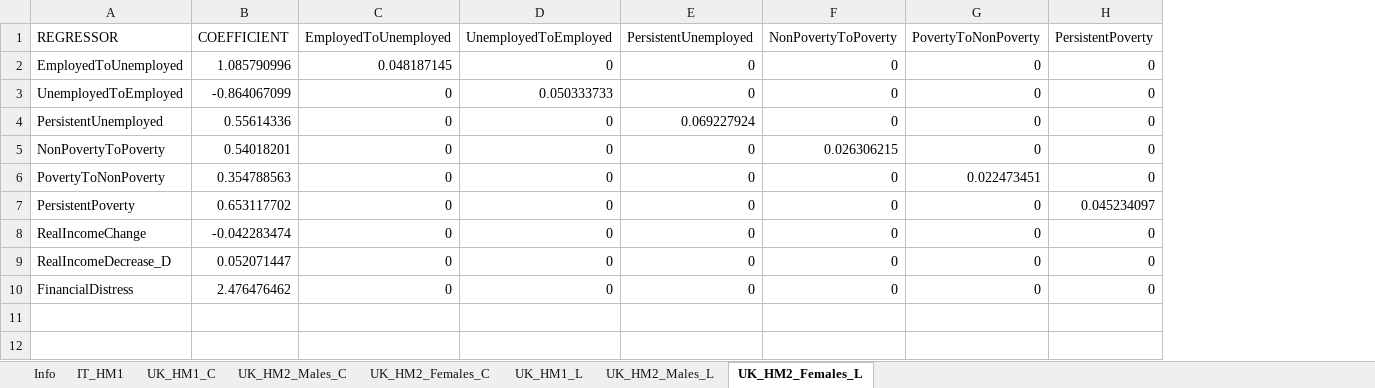
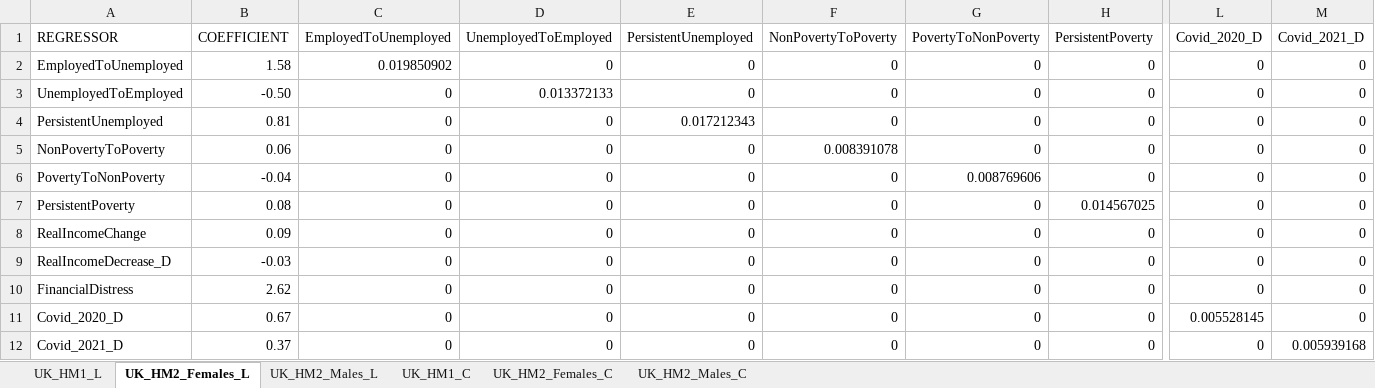
Before and after one commit to centreformicrosimulation/SimPaths, an Excel workbook: input/reg_health_mental.xlsx, sheet UK_HM2_Females_L, drawn as a sheet; only a part is shown, gaps mark what is left out; values as stored, in another font and other column widths than the file's, no borders; rows hold the shown columns only; the diff covers the shown part only; the diff names each change by its address in the sheet, - before the commit and + after, or states it on an @@ line.

```diff
--- a/input/reg_health_mental.xlsx (sheet UK_HM2_Females_L)
+++ b/input/reg_health_mental.xlsx (sheet UK_HM2_Females_L)
-sheet tab: Info
-sheet tab: IT_HM1
@@ sheet tab order changed: UK_HM1_L | UK_HM2_Females_L | UK_HM2_Males_L | UK_HM1_C | UK_HM2_Females_C | UK_HM2_Males_C @@
+column L (Covid_2020_D), rows 2-10: all 0
+column M (Covid_2021_D), rows 2-10: all 0
-B2 (COEFFICIENT): 1.085790996
+B2 (COEFFICIENT): 1.58
-C2 (EmployedToUnemployed): 0.048187145
+C2 (EmployedToUnemployed): 0.019850902
-B3 (COEFFICIENT): -0.864067099
+B3 (COEFFICIENT): -0.50
-D3 (UnemployedToEmployed): 0.050333733
+D3 (UnemployedToEmployed): 0.013372133
-B4 (COEFFICIENT): 0.55614336
+B4 (COEFFICIENT): 0.81
-E4 (PersistentUnemployed): 0.069227924
+E4 (PersistentUnemployed): 0.017212343
-B5 (COEFFICIENT): 0.54018201
+B5 (COEFFICIENT): 0.06
-F5 (NonPovertyToPoverty): 0.026306215
+F5 (NonPovertyToPoverty): 0.008391078
-B6 (COEFFICIENT): 0.354788563
+B6 (COEFFICIENT): -0.04
-G6 (PovertyToNonPoverty): 0.022473451
+G6 (PovertyToNonPoverty): 0.008769606
-B7 (COEFFICIENT): 0.653117702
+B7 (COEFFICIENT): 0.08
-H7 (PersistentPoverty): 0.045234097
+H7 (PersistentPoverty): 0.014567025
-B8 (COEFFICIENT): -0.042283474
+B8 (COEFFICIENT): 0.09
-B9 (COEFFICIENT): 0.052071447
+B9 (COEFFICIENT): -0.03
-B10 (COEFFICIENT): 2.476476462
+B10 (COEFFICIENT): 2.62
+row 11: Covid_2020_D | 0.67 | 0 | 0 | 0 | 0 | 0 | 0 | 0.005528145 | 0
+row 12: Covid_2021_D | 0.37 | 0 | 0 | 0 | 0 | 0 | 0 | 0 | 0.005939168
```
Also changed, not shown: 3 edited cells elsewhere in this sheet, sheet UK_HM1_L, sheet UK_HM1_C, sheet UK_HM2_Males_L, sheet UK_HM2_Males_C, sheet UK_HM2_Females_C, input/reg_RMSE.xlsx, 1 other file.
